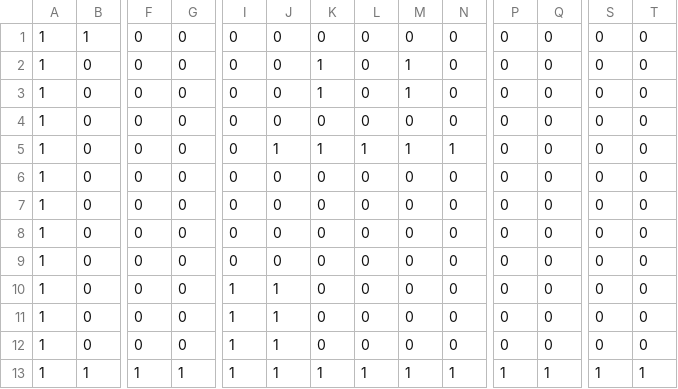
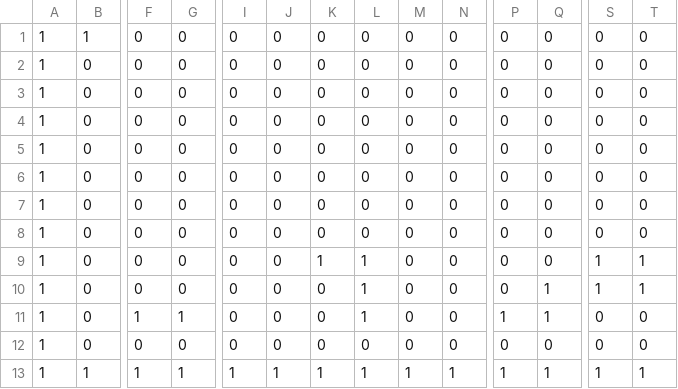
Before and after one commit to AokiRen0074/DirectXGame, a CSV file: Resources/Stage.csv, drawn as a sheet; only a part is shown, gaps mark what is left out; the diff names each change by its address in the sheet, - before the commit and + after, or states it on an @@ line.

Commit message:
マップ変更

```diff
--- a/Resources/Stage.csv
+++ b/Resources/Stage.csv
-K2:K3: 1
+K2:K3: 0
-M2:M3: 1
+M2:M3: 0
-J5: 1
+J5: 0
-K5: 1
+K5: 0
-L5: 1
+L5: 0
-M5: 1
+M5: 0
-N5: 1
+N5: 0
-K9: 0
+K9: 1
-L9:L11: 0
+L9:L11: 1
-S9:S10: 0
+S9:S10: 1
-T9:T10: 0
+T9:T10: 1
-I10:I12: 1
+I10:I12: 0
-J10:J12: 1
+J10:J12: 0
-Q10:Q11: 0
+Q10:Q11: 1
-F11: 0
+F11: 1
-G11: 0
+G11: 1
-P11: 0
+P11: 1
```
